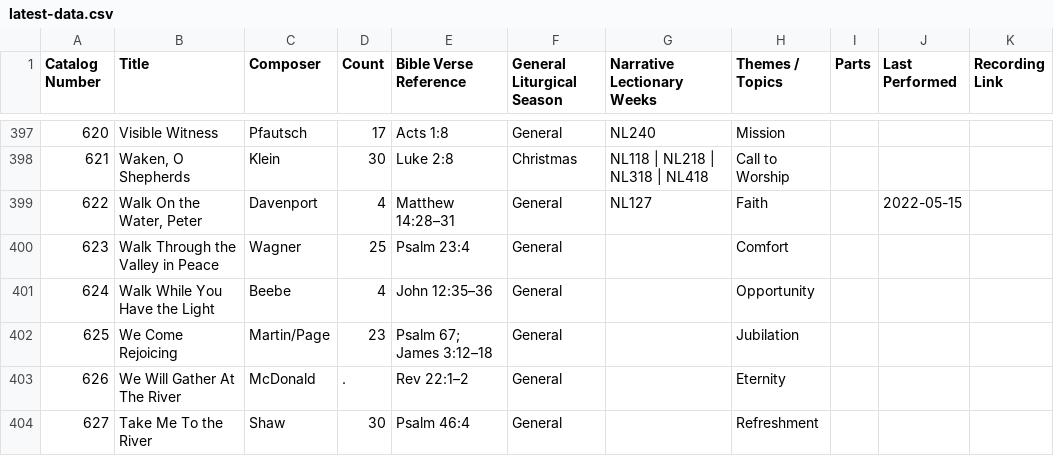
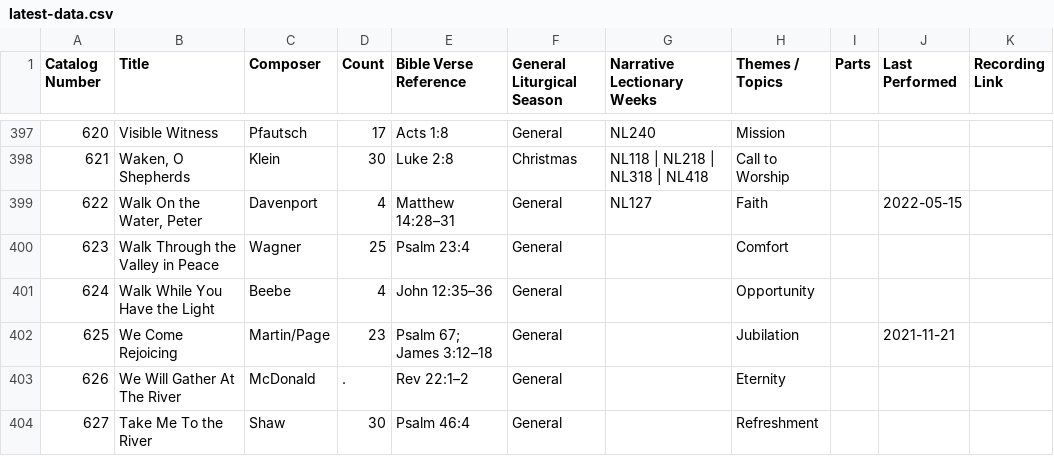
Before and after one commit to mikemaksimchuk/choir-catalog, a CSV file: backups/latest-data.csv, drawn as a sheet; only a part is shown, gaps mark what is left out.

Commit message:
Approve imported changes to choir catalog #625: We Come Rejoicing

```diff
--- a/backups/latest-data.csv
+++ b/backups/latest-data.csv
@@ -401,3 +401,3 @@
 624,Walk While You Have the Light,Beebe,4,John 12:35–36,General,,Opportunity,,,
-625,We Come Rejoicing,Martin/Page,23,Psalm 67; James 3:12–18,General,,Jubilation,,,
+625,We Come Rejoicing,Martin/Page,23,Psalm 67; James 3:12–18,General,,Jubilation,,2021-11-21,
 626,We Will Gather At The River,McDonald,.,Rev 22:1–2,General,,Eternity,,,
```
Also changed, not shown: public/data.csv, 1 other file.
